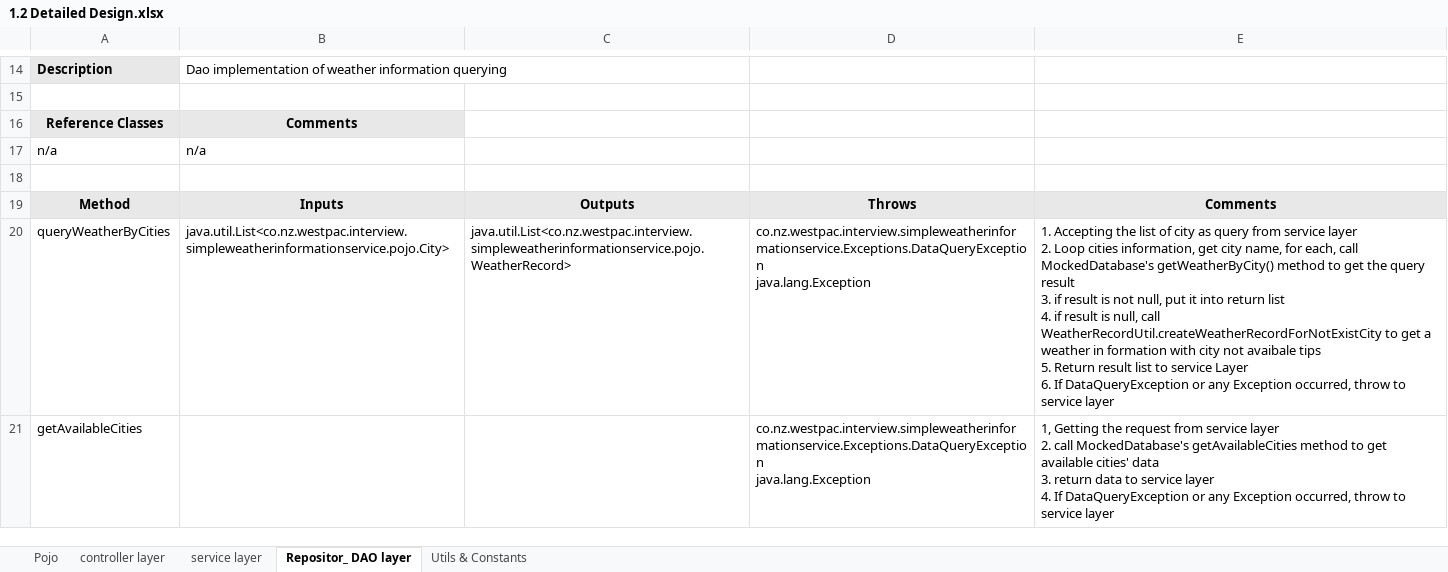
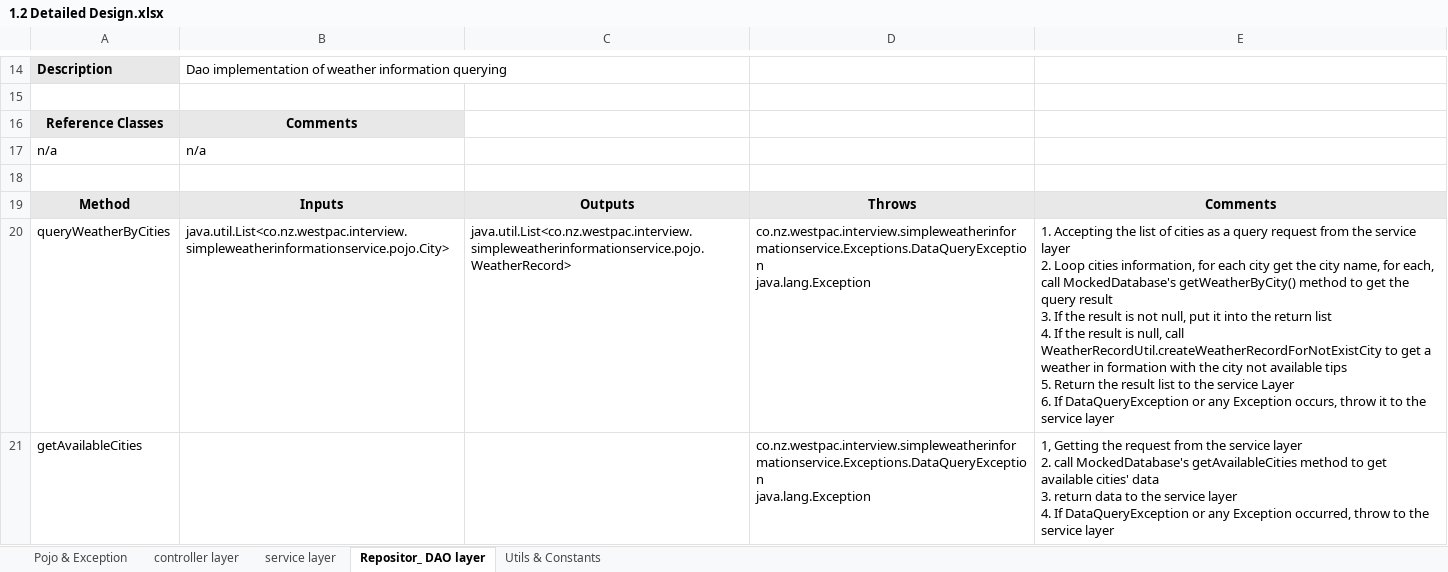
Before and after one commit to Anon1235/SimpleWeatherInformationService, an Excel workbook: documentations/1.2 Detailed Design.xlsx, sheet Repositor_ DAO layer, drawn as a sheet; only a part is shown, gaps mark what is left out; values as stored, in another font and other column widths than the file's, no borders; ↵ is a line break in a cell; the diff names each change by its address in the sheet, - before the commit and + after, or states it on an @@ line.

```diff
--- a/documentations/1.2 Detailed Design.xlsx (sheet Repositor_ DAO layer)
+++ b/documentations/1.2 Detailed Design.xlsx (sheet Repositor_ DAO layer)
-sheet tab: Pojo
+sheet tab: Pojo & Exception
-E20: …list of city as query from service layer ↵ 2. Loop cities information, get city name, for each, call MockedDatabase's getWeatherByCity() method to get the query result ↵ 3. if result is not null, put it into return list ↵ 4. if result is null, call WeatherRecordUtil.createWeatherRecordForNotExistCity to get a weather in formation with city not avaibale tips ↵ 5. Return result list to service Layer ↵ 6. If DataQueryException or any Exception occurred, throw to service layer
+E20: …list of cities as a query request from the service layer ↵ 2. Loop cities information, for each city get the city name, for each, call MockedDatabase's getWeatherByCity() method to get the query result ↵ 3. If the result is not null, put it into the return list ↵ 4. If the result is null, call WeatherRecordUtil.createWeatherRecordForNotExistCity to get a weather in formation with the city not available tips ↵ 5. Return the result list to the service Layer ↵ 6. If DataQueryException or any Exception occurs, throw it to the service layer
-E21: …request from service layer ↵ 2. call MockedDatabase's getAvailableCities method to get available cities' data ↵ 3. return data to service layer ↵ 4. If DataQueryException or any Exception occurred, throw to service layer
+E21: …request from the service layer ↵ 2. call MockedDatabase's getAvailableCities method to get available cities' data ↵ 3. return data to the service layer ↵ 4. If DataQueryException or any Exception occurred, throw to the service layer
```
Also changed, not shown: sheet Pojo & Exception, sheet controller layer, sheet service layer, 10 other files.
